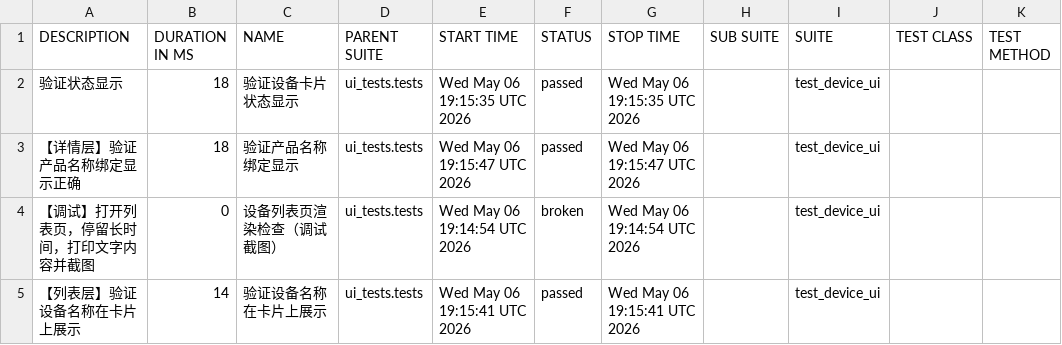
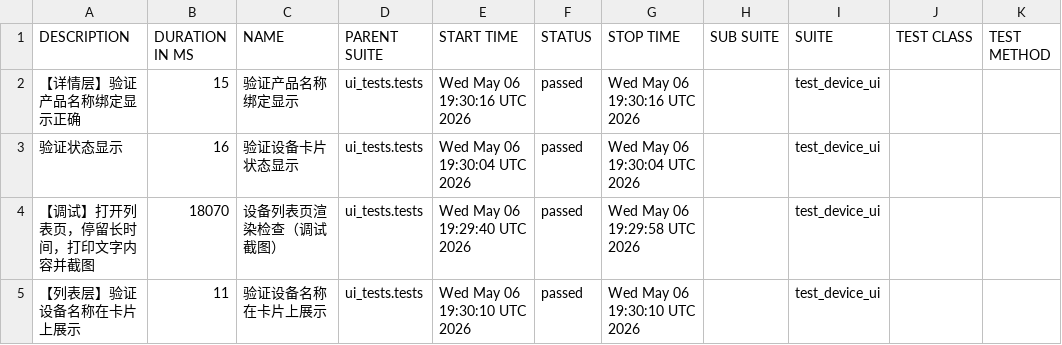
Before and after one commit to piaqiahia/iot-test-framework, a CSV file: ui-report/data/suites.csv, drawn as a sheet.

```diff
--- a/ui-report/data/suites.csv
+++ b/ui-report/data/suites.csv
@@ -1,5 +1,5 @@
 "DESCRIPTION","DURATION IN MS","NAME","PARENT SUITE","START TIME","STATUS","STOP TIME","SUB SUITE","SUITE","TEST CLASS","TEST METHOD"
-"验证状态显示","18","验证设备卡片状态显示","ui_tests.tests","Wed May 06 19:15:35 UTC 2026","passed","Wed May 06 19:15:35 UTC 2026","","test_device_ui","",""
-"【详情层】验证产品名称绑定显示正确","18","验证产品名称绑定显示","ui_tests.tests","Wed May 06 19:15:47 UTC 2026","passed","Wed May 06 19:15:47 UTC 2026","","test_device_ui","",""
-"【调试】打开列表页，停留长时间，打印文字内容并截图","0","设备列表页渲染检查（调试截图）","ui_tests.tests","Wed May 06 19:14:54 UTC 2026","broken","Wed May 06 19:14:54 UTC 2026","","test_device_ui","",""
-"【列表层】验证设备名称在卡片上展示","14","验证设备名称在卡片上展示","ui_tests.tests","Wed May 06 19:15:41 UTC 2026","passed","Wed May 06 19:15:41 UTC 2026","","test_device_ui","",""
+"【详情层】验证产品名称绑定显示正确","15","验证产品名称绑定显示","ui_tests.tests","Wed May 06 19:30:16 UTC 2026","passed","Wed May 06 19:30:16 UTC 2026","","test_device_ui","",""
+"验证状态显示","16","验证设备卡片状态显示","ui_tests.tests","Wed May 06 19:30:04 UTC 2026","passed","Wed May 06 19:30:04 UTC 2026","","test_device_ui","",""
+"【调试】打开列表页，停留长时间，打印文字内容并截图","18070","设备列表页渲染检查（调试截图）","ui_tests.tests","Wed May 06 19:29:40 UTC 2026","passed","Wed May 06 19:29:58 UTC 2026","","test_device_ui","",""
+"【列表层】验证设备名称在卡片上展示","11","验证设备名称在卡片上展示","ui_tests.tests","Wed May 06 19:30:10 UTC 2026","passed","Wed May 06 19:30:10 UTC 2026","","test_device_ui","",""
```
Also changed, not shown: ui-report/data/behaviors.csv, 27 other files.
